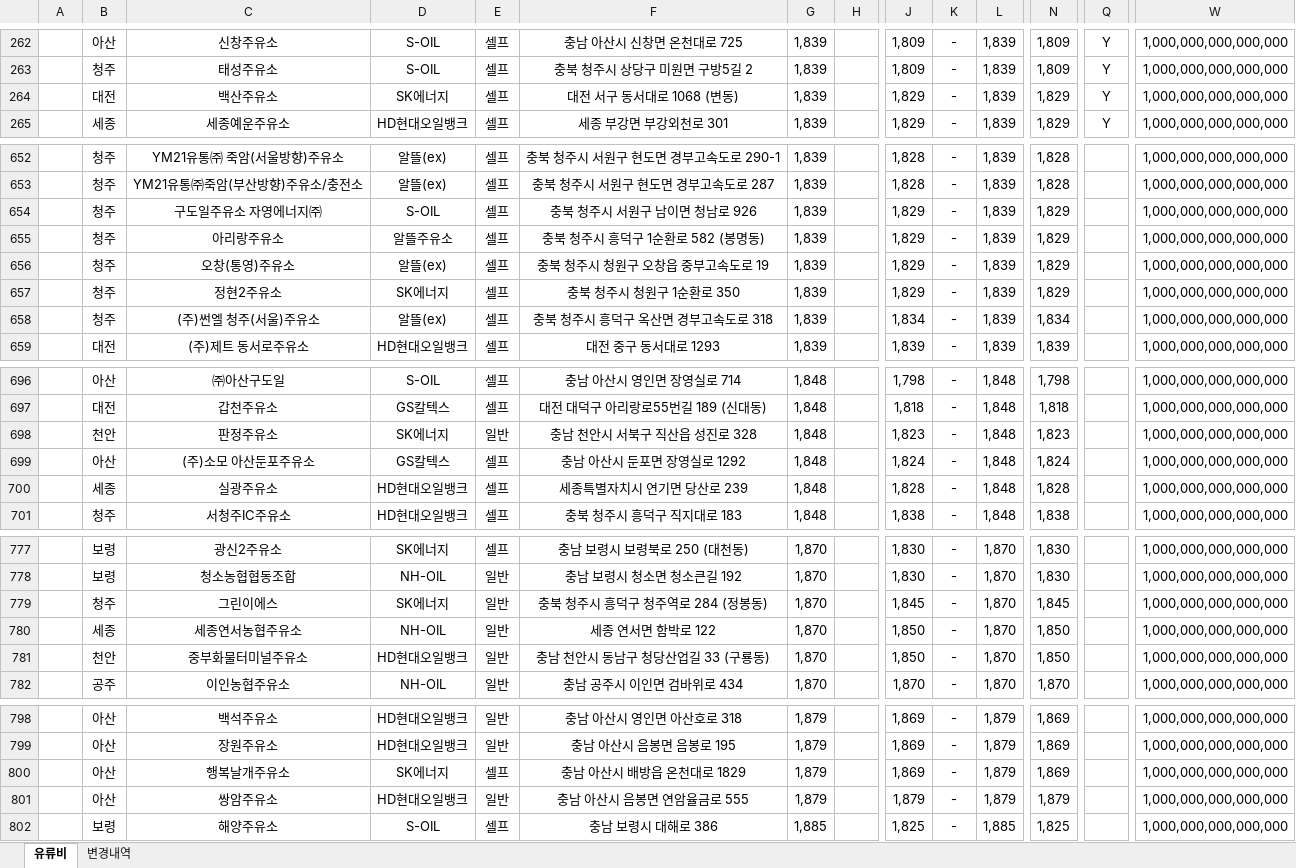
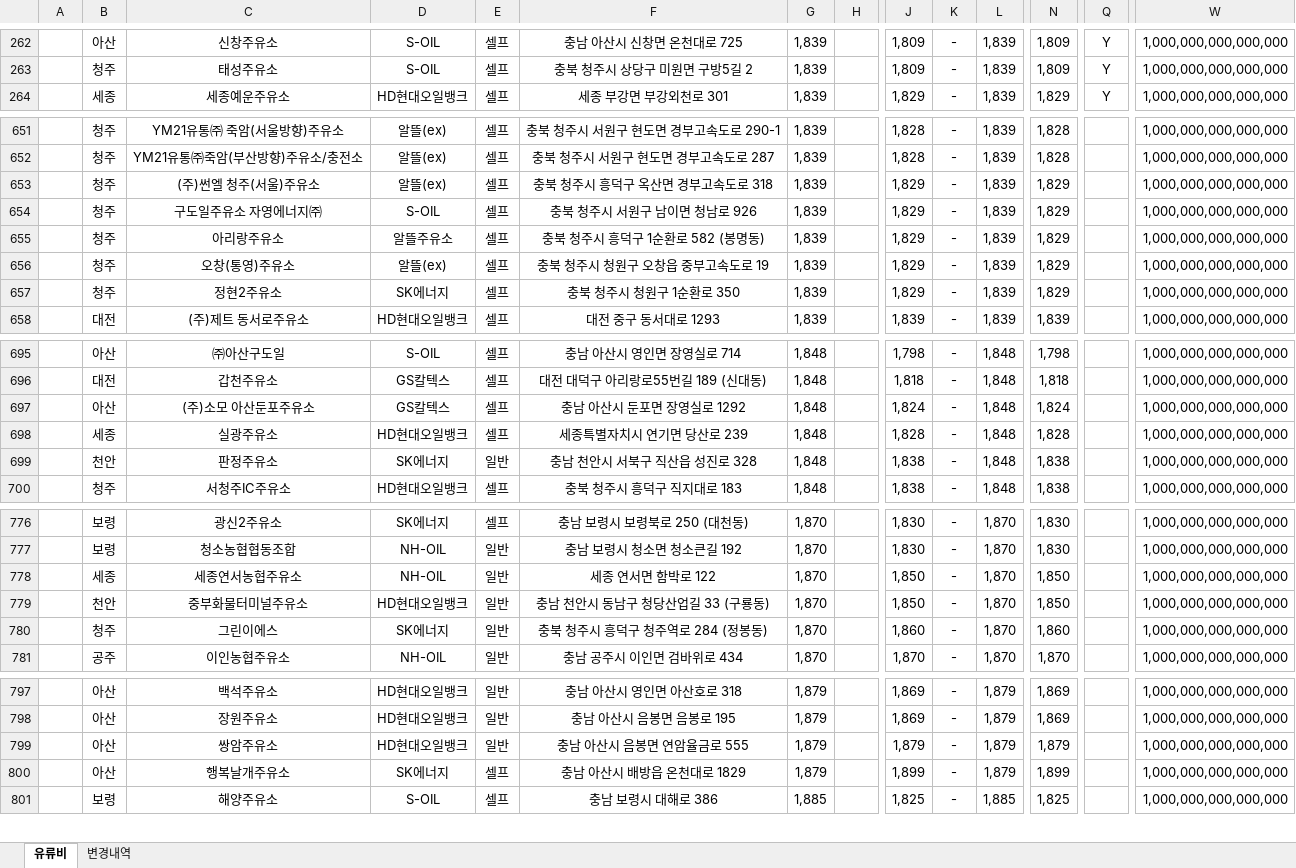
Before and after one commit to krwizxp/fcupdater, an Excel workbook: fuel_cost_chungcheong.xlsx, sheet 유류비, drawn as a sheet; only a part is shown, gaps mark what is left out; values as stored, in another font and other column widths than the file's, no borders; removed rows and columns are numbered as before the commit, all else as after; rows hold the shown columns only; the diff covers the shown part only; the diff names each change by its address in the sheet, - before the commit and + after, or states it on an @@ line.

```diff
--- a/fuel_cost_chungcheong.xlsx (sheet 유류비)
+++ b/fuel_cost_chungcheong.xlsx (sheet 유류비)
-row 264:  | 대전 | 백산주유소 | SK에너지 | 셀프 | 대전 서구 동서대로 1068 (변동) | 1,839 |  | 1,829 | - | 1,839 | 1,829 | Y | 1,000,000,000,000,000
+row 653:  | 청주 | (주)썬엘 청주(서울)주유소 | 알뜰(ex) | 셀프 | 충북 청주시 흥덕구 옥산면 경부고속도로 318 | 1,839 |  | 1,829 | - | 1,839 | 1,829 |  | 1,000,000,000,000,000
-row 658:  | 청주 | (주)썬엘 청주(서울)주유소 | 알뜰(ex) | 셀프 | 충북 청주시 흥덕구 옥산면 경부고속도로 318 | 1,839 |  | 1,834 | - | 1,839 | 1,834 |  | 1,000,000,000,000,000
-row 698:  | 천안 | 판정주유소 | SK에너지 | 일반 | 충남 천안시 서북구 직산읍 성진로 328 | 1,848 |  | 1,823 | - | 1,848 | 1,823 |  | 1,000,000,000,000,000
+row 699:  | 천안 | 판정주유소 | SK에너지 | 일반 | 충남 천안시 서북구 직산읍 성진로 328 | 1,848 |  | 1,838 | - | 1,848 | 1,838 |  | 1,000,000,000,000,000
-row 779:  | 청주 | 그린이에스 | SK에너지 | 일반 | 충북 청주시 흥덕구 청주역로 284 (정봉동) | 1,870 |  | 1,845 | - | 1,870 | 1,845 |  | 1,000,000,000,000,000
+row 780:  | 청주 | 그린이에스 | SK에너지 | 일반 | 충북 청주시 흥덕구 청주역로 284 (정봉동) | 1,870 |  | 1,860 | - | 1,870 | 1,860 |  | 1,000,000,000,000,000
-row 800:  | 아산 | 행복날개주유소 | SK에너지 | 셀프 | 충남 아산시 배방읍 온천대로 1829 | 1,879 |  | 1,869 | - | 1,879 | 1,869 |  | 1,000,000,000,000,000
+row 800:  | 아산 | 행복날개주유소 | SK에너지 | 셀프 | 충남 아산시 배방읍 온천대로 1829 | 1,879 |  | 1,899 | - | 1,879 | 1,899 |  | 1,000,000,000,000,000
```
Also changed, not shown: 4 added rows, 3 removed rows and 6 edited cells elsewhere in this sheet, sheet 변경내역, formulas that keep their value.
